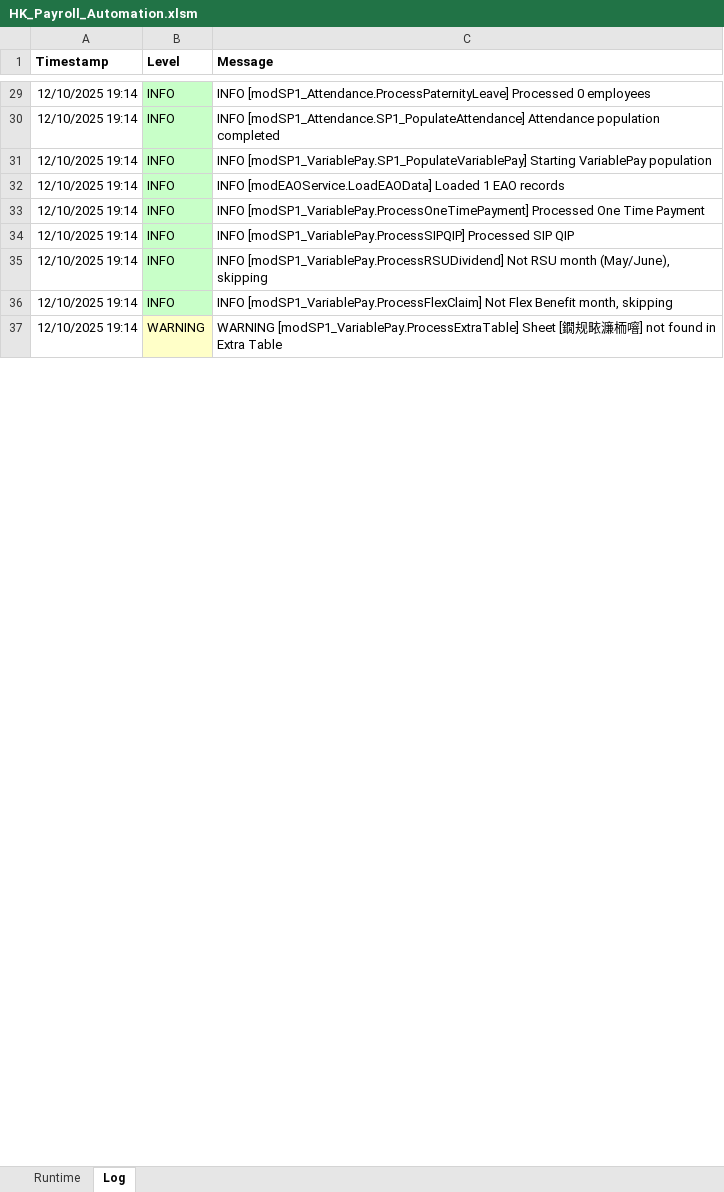
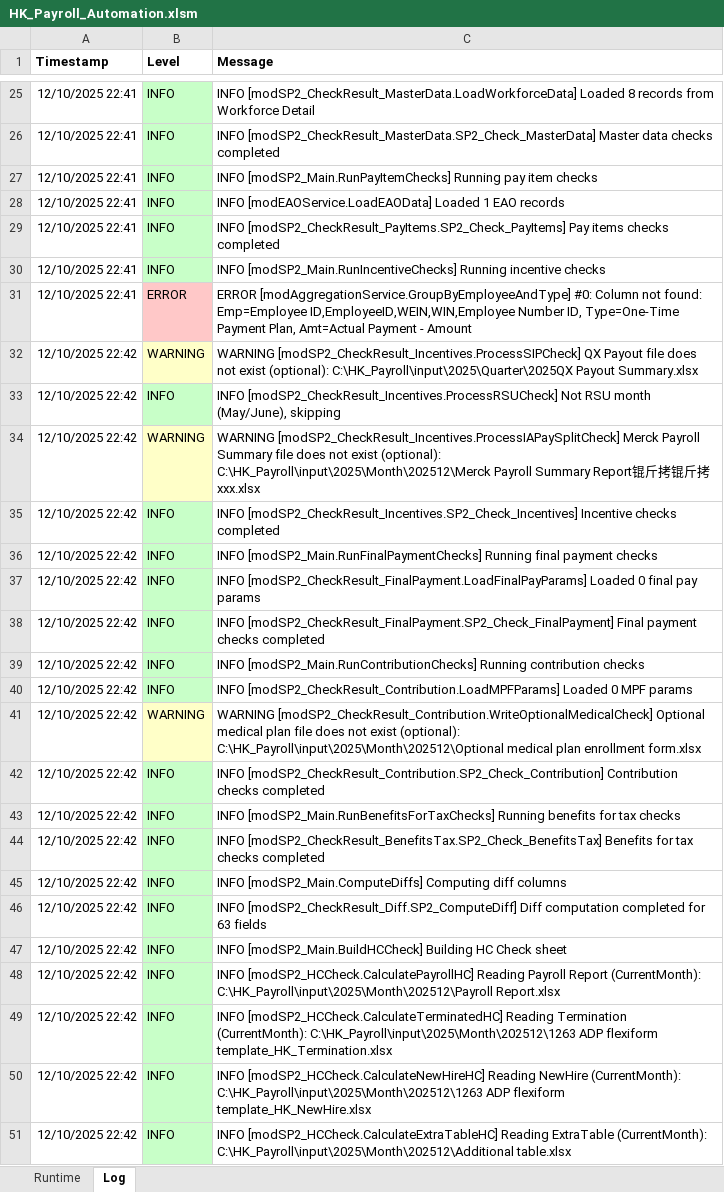
Before and after one commit to imaxwel/gzt-payroll-pad-vba-v2, an Excel workbook: code/HK_Payroll_Automation.xlsm, sheet Log, drawn as a sheet; only a part is shown, gaps mark what is left out; values as stored, in another font and other column widths than the file's, no borders; addresses are those after the commit; the diff covers the shown part only; the diff names each change by its address in the sheet, - before the commit and + after, or states it on an @@ line.

```diff
--- a/code/HK_Payroll_Automation.xlsm (sheet Log)
+++ b/code/HK_Payroll_Automation.xlsm (sheet Log)
-A25:A30 (Timestamp): 12/10/2025 19:14
+A25:A30 (Timestamp): 12/10/2025 22:41
-C25 (Message): INFO [modSP1_Attendance.ProcessPaternityLeave] Processed 0 employees
+C25 (Message): INFO [modSP2_CheckResult_MasterData.LoadWorkforceData] Loaded 8 records from Workforce Detail
-C26 (Message): INFO [modSP1_Attendance.SP1_PopulateAttendance] Attendance population completed
+C26 (Message): INFO [modSP2_CheckResult_MasterData.SP2_Check_MasterData] Master data checks completed
-C27 (Message): INFO [modSP1_VariablePay.SP1_PopulateVariablePay] Starting VariablePay population
+C27 (Message): INFO [modSP2_Main.RunPayItemChecks] Running pay item checks
-C29 (Message): INFO [modSP1_VariablePay.ProcessOneTimePayment] Processed One Time Payment
+C29 (Message): INFO [modSP2_CheckResult_PayItems.SP2_Check_PayItems] Pay items checks completed
-C30 (Message): INFO [modSP1_VariablePay.ProcessSIPQIP] Processed SIP QIP
+C30 (Message): INFO [modSP2_Main.RunIncentiveChecks] Running incentive checks
+row 31: 12/10/2025 22:41 | ERROR | ERROR [modAggregationService.GroupByEmployeeAndType] #0: Column not found: Emp=Employee ID,EmployeeID,WEIN,WIN,Employee Number ID, Type=One-Time Payment Plan, Amt=Actual Payment - Amount
+row 32: 12/10/2025 22:42 | WARNING | WARNING [modSP2_CheckResult_Incentives.ProcessSIPCheck] QX Payout file does not exist (optional): C:\HK_Payroll\input\2025\Quarter\2025QX Payout Summary.xlsx
-A33 (Timestamp): 12/10/2025 19:14
+A33 (Timestamp): 12/10/2025 22:42
-C33 (Message): INFO [modSP1_VariablePay.ProcessRSUDividend] Not RSU…
+C33 (Message): INFO [modSP2_CheckResult_Incentives.ProcessRSUCheck] Not RSU…
+row 34: 12/10/2025 22:42 | WARNING | WARNING [modSP2_CheckResult_Incentives.ProcessIAPaySplitCheck] Merck Payroll Summary file does not exist (optional): C:\HK_Payroll\input\2025\Month\202512\Merck Payroll Summary Report锟斤拷锟斤拷xxx.xlsx
+row 35: 12/10/2025 22:42 | INFO | INFO [modSP2_CheckResult_Incentives.SP2_Check_Incentives] Incentive checks completed
+row 36: 12/10/2025 22:42 | INFO | INFO [modSP2_Main.RunFinalPaymentChecks] Running final payment checks
-A37 (Timestamp): 12/10/2025 19:14
+A37 (Timestamp): 12/10/2025 22:42
-C37 (Message): INFO [modSP1_VariablePay.ProcessFlexClaim] Not Flex Benefit month, skipping
+C37 (Message): INFO [modSP2_CheckResult_FinalPayment.LoadFinalPayParams] Loaded 0 final pay params
+row 38: 12/10/2025 22:42 | INFO | INFO [modSP2_CheckResult_FinalPayment.SP2_Check_FinalPayment] Final payment checks completed
+row 39: 12/10/2025 22:42 | INFO | INFO [modSP2_Main.RunContributionChecks] Running contribution checks
+row 40: 12/10/2025 22:42 | INFO | INFO [modSP2_CheckResult_Contribution.LoadMPFParams] Loaded 0 MPF params
-A41 (Timestamp): 12/10/2025 19:14
+A41 (Timestamp): 12/10/2025 22:42
-C41 (Message): WARNING [modSP1_VariablePay.ProcessExtraTable] Sheet [鐗规畩濂栭噾] not found in Extra Table
+C41 (Message): WARNING [modSP2_CheckResult_Contribution.WriteOptionalMedicalCheck] Optional medical plan file does not exist (optional): C:\HK_Payroll\input\2025\Month\202512\Optional medical plan enrollment form.xlsx
+row 42: 12/10/2025 22:42 | INFO | INFO [modSP2_CheckResult_Contribution.SP2_Check_Contribution] Contribution checks completed
+row 43: 12/10/2025 22:42 | INFO | INFO [modSP2_Main.RunBenefitsForTaxChecks] Running benefits for tax checks
+row 44: 12/10/2025 22:42 | INFO | INFO [modSP2_CheckResult_BenefitsTax.SP2_Check_BenefitsTax] Benefits for tax checks completed
+row 45: 12/10/2025 22:42 | INFO | INFO [modSP2_Main.ComputeDiffs] Computing diff columns
+row 46: 12/10/2025 22:42 | INFO | INFO [modSP2_CheckResult_Diff.SP2_ComputeDiff] Diff computation completed for 63 fields
+row 47: 12/10/2025 22:42 | INFO | INFO [modSP2_Main.BuildHCCheck] Building HC Check sheet
+row 48: 12/10/2025 22:42 | INFO | INFO [modSP2_HCCheck.CalculatePayrollHC] Reading Payroll Report (CurrentMonth): C:\HK_Payroll\input\2025\Month\202512\Payroll Report.xlsx
+row 49: 12/10/2025 22:42 | INFO | INFO [modSP2_HCCheck.CalculateTerminatedHC] Reading Termination (CurrentMonth): C:\HK_Payroll\input\2025\Month\202512\1263 ADP flexiform template_HK_Termination.xlsx
+row 50: 12/10/2025 22:42 | INFO | INFO [modSP2_HCCheck.CalculateNewHireHC] Reading NewHire (CurrentMonth): C:\HK_Payroll\input\2025\Month\202512\1263 ADP flexiform template_HK_NewHire.xlsx
+row 51: 12/10/2025 22:42 | INFO | INFO [modSP2_HCCheck.CalculateExtraTableHC] Reading ExtraTable (CurrentMonth): C:\HK_Payroll\input\2025\Month\202512\Additional table.xlsx
```
Also changed, not shown: 8 added rows, 6 removed rows and 50 edited cells elsewhere in this sheet, sheet Runtime, 1 other file.
